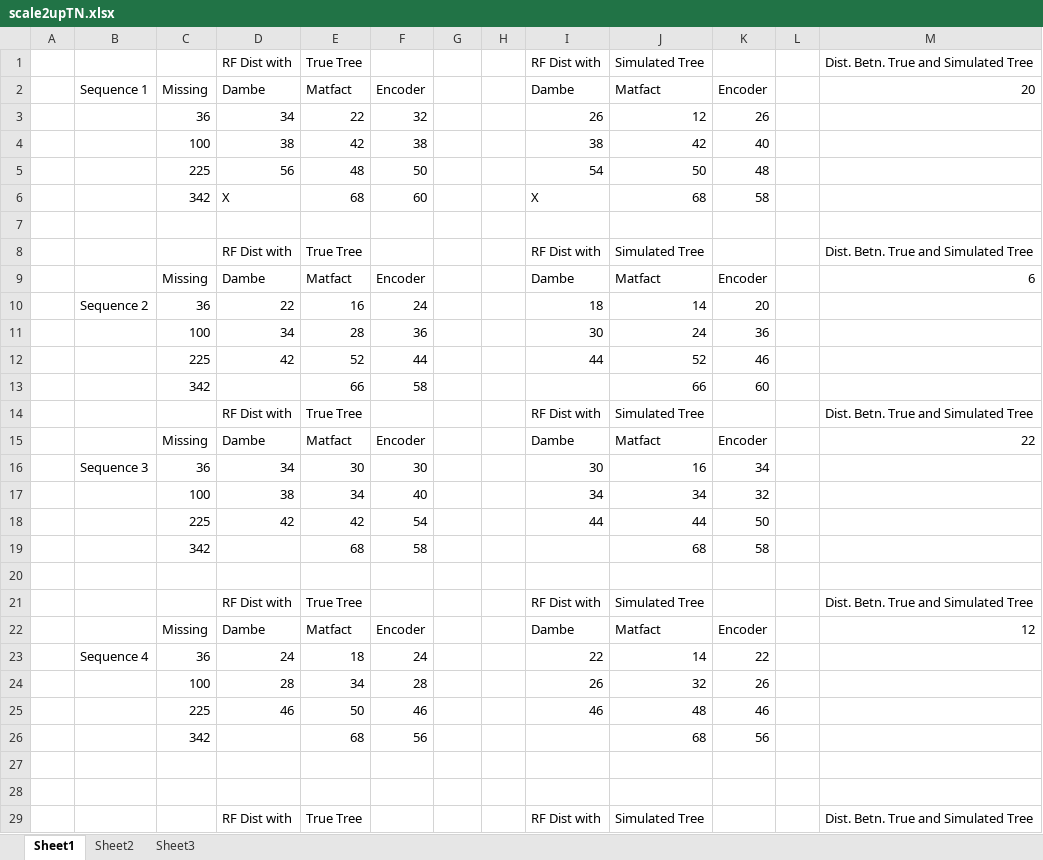
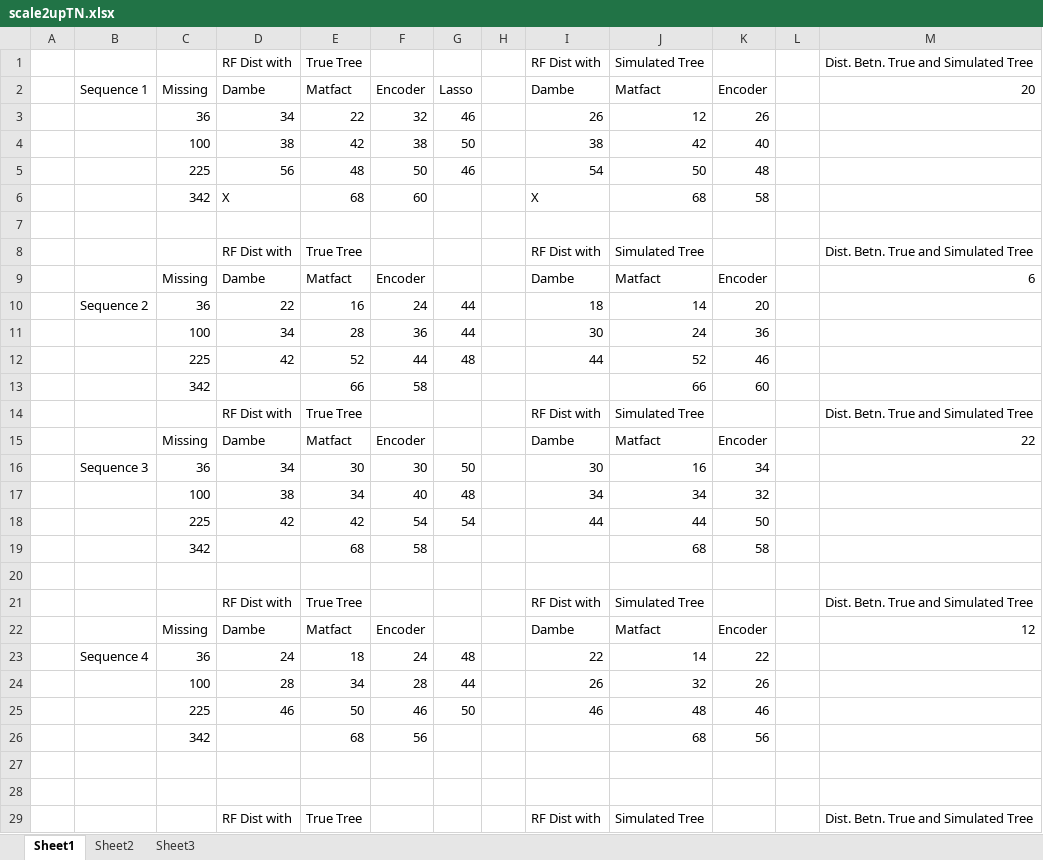
Before and after one commit to Ananya-Bhattacharjee/BioMat, an Excel workbook: results/scale2upTN.xlsx, sheet Sheet1, drawn as a sheet; only a part is shown; values as stored, in another font and other column widths than the file's, no borders; the diff covers the shown part only; the diff names each change by its address in the sheet, - before the commit and + after, or states it on an @@ line.

```diff
--- a/results/scale2upTN.xlsx (sheet Sheet1)
+++ b/results/scale2upTN.xlsx (sheet Sheet1)
-G2: (empty)
+G2: Lasso
-G3: (empty)
+G3: 46
-G4: (empty)
+G4: 50
-G5: (empty)
+G5: 46
-G10:G11: (empty)
+G10:G11: 44
-G12: (empty)
+G12: 48
-G16: (empty)
+G16: 50
-G17: (empty)
+G17: 48
-G18: (empty)
+G18: 54
-G23: (empty)
+G23: 48
-G24: (empty)
+G24: 44
-G25: (empty)
+G25: 50
```
Also changed, not shown: 3 edited cells elsewhere in this sheet, results/scale2downlogdet.xlsx, scale2downlogdet.xlsx, 25 other files.
